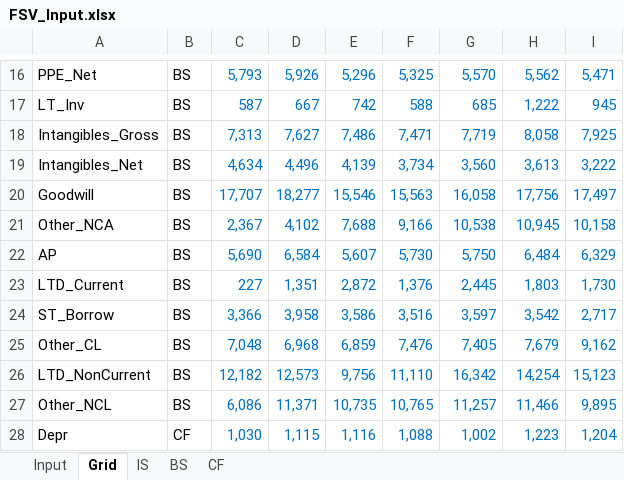
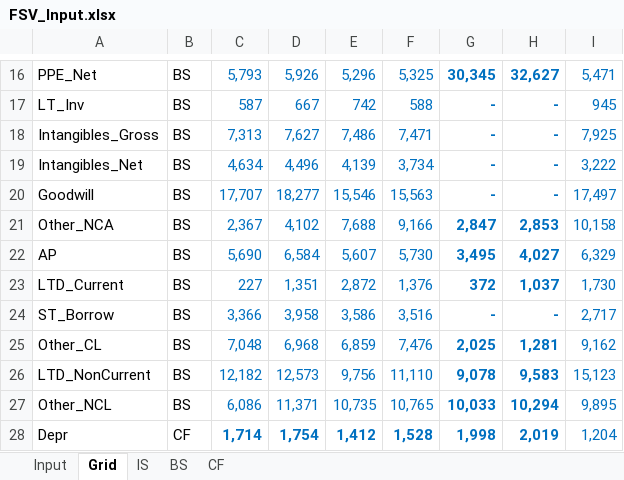
Before and after one commit to ja-55/FSV, an Excel workbook: FSV_Input.xlsx, sheet Grid, drawn as a sheet; only a part is shown, gaps mark what is left out; values as stored, in another font and other column widths than the file's, no borders; the diff covers the shown part only; the diff names each change by its address in the sheet, - before the commit and + after, or states it on an @@ line.

```diff
--- a/FSV_Input.xlsx (sheet Grid)
+++ b/FSV_Input.xlsx (sheet Grid)
-G16:H27 bold: off
+G16:H27 bold: on
-G16: 5,570
+G16: 30,345
-H16: 5,562
+H16: 32,627
-G17: 685
+G17: -
-H17: 1,222
+H17: -
-G18: 7,719
+G18: -
-H18: 8,058
+H18: -
-G19: 3,560
+G19: -
-H19: 3,613
+H19: -
-G20: 16,058
+G20: -
-H20: 17,756
+H20: -
-G21: 10,538
+G21: 2,847
-H21: 10,945
+H21: 2,853
-G22: 5,750
+G22: 3,495
-H22: 6,484
+H22: 4,027
-G23: 2,445
+G23: 372
-H23: 1,803
+H23: 1,037
-G24: 3,597
+G24: -
-H24: 3,542
+H24: -
-G25: 7,405
+G25: 2,025
-H25: 7,679
+H25: 1,281
-G26: 16,342
+G26: 9,078
-H26: 14,254
+H26: 9,583
-G27: 11,257
+G27: 10,033
-H27: 11,466
+H27: 10,294
-C28: 1,030
+C28: 1,714
-C28:H28 bold: off
+C28:H28 bold: on
-D28: 1,115
+D28: 1,754
-E28: 1,116
+E28: 1,412
-F28: 1,088
+F28: 1,528
-G28: 1,002
+G28: 1,998
-H28: 1,223
+H28: 2,019
```
Also changed, not shown: 1 added row, 1 removed row, 119 edited cells and cell formats elsewhere in this sheet, sheet Input, FSV_OP_Val.xlsx, 5 other files.
